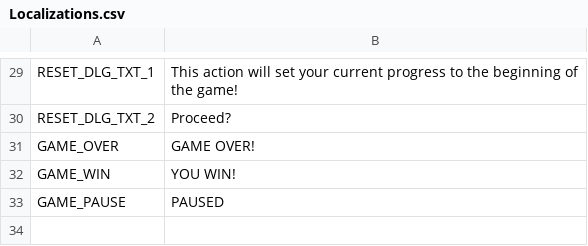
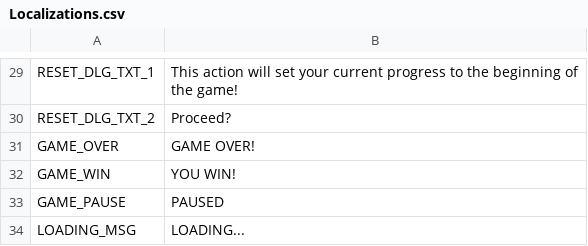
Before and after one commit to ZuniSoft/Trolls-Godot, a CSV file: Assets/Translations/Localizations.csv, drawn as a sheet; only a part is shown, gaps mark what is left out.

```diff
--- a/Assets/Translations/Localizations.csv
+++ b/Assets/Translations/Localizations.csv
@@ -33 +33,2 @@ GAME_WIN,YOU WIN!
 GAME_PAUSE,PAUSED
+LOADING_MSG,LOADING...
```
Also changed, not shown: 5 other files.
